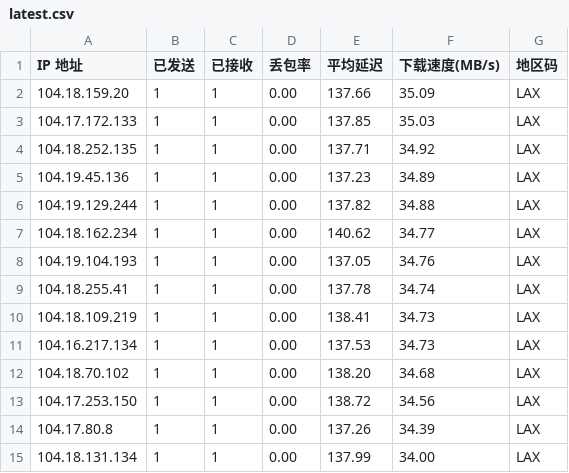
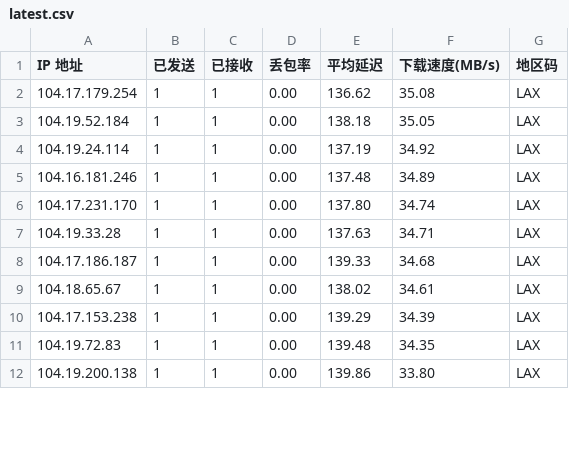
Before and after one commit to ahang39/router, a CSV file: latest.csv, drawn as a sheet; only a part is shown; the diff covers the shown part only.

```diff
--- a/latest.csv
+++ b/latest.csv
@@ -1,15 +1,12 @@
 IP 地址,已发送,已接收,丢包率,平均延迟,下载速度(MB/s),地区码
-104.18.159.20,1,1,0.00,137.66,35.09,LAX
-104.17.172.133,1,1,0.00,137.85,35.03,LAX
-104.18.252.135,1,1,0.00,137.71,34.92,LAX
-104.19.45.136,1,1,0.00,137.23,34.89,LAX
-104.19.129.244,1,1,0.00,137.82,34.88,LAX
-104.18.162.234,1,1,0.00,140.62,34.77,LAX
-104.19.104.193,1,1,0.00,137.05,34.76,LAX
-104.18.255.41,1,1,0.00,137.78,34.74,LAX
-104.18.109.219,1,1,0.00,138.41,34.73,LAX
-104.16.217.134,1,1,0.00,137.53,34.73,LAX
-104.18.70.102,1,1,0.00,138.20,34.68,LAX
-104.17.253.150,1,1,0.00,138.72,34.56,LAX
-104.17.80.8,1,1,0.00,137.26,34.39,LAX
-104.18.131.134,1,1,0.00,137.99,34.00,LAX
+104.17.179.254,1,1,0.00,136.62,35.08,LAX
+104.19.52.184,1,1,0.00,138.18,35.05,LAX
+104.19.24.114,1,1,0.00,137.19,34.92,LAX
+104.16.181.246,1,1,0.00,137.48,34.89,LAX
+104.17.231.170,1,1,0.00,137.80,34.74,LAX
+104.19.33.28,1,1,0.00,137.63,34.71,LAX
+104.17.186.187,1,1,0.00,139.33,34.68,LAX
+104.18.65.67,1,1,0.00,138.02,34.61,LAX
+104.17.153.238,1,1,0.00,139.29,34.39,LAX
+104.19.72.83,1,1,0.00,139.48,34.35,LAX
+104.19.200.138,1,1,0.00,139.86,33.80,LAX
```
Also changed, not shown: 3 added rows, 1 removed row and 30 edited cells elsewhere in this file, 1 other file.
